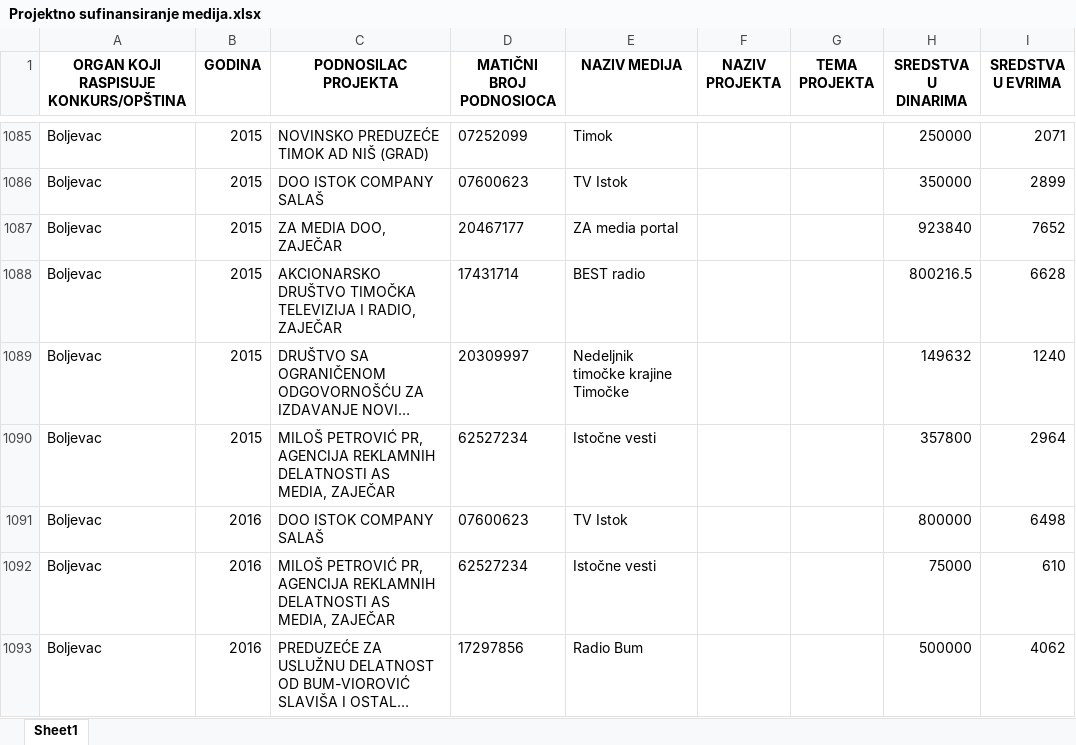
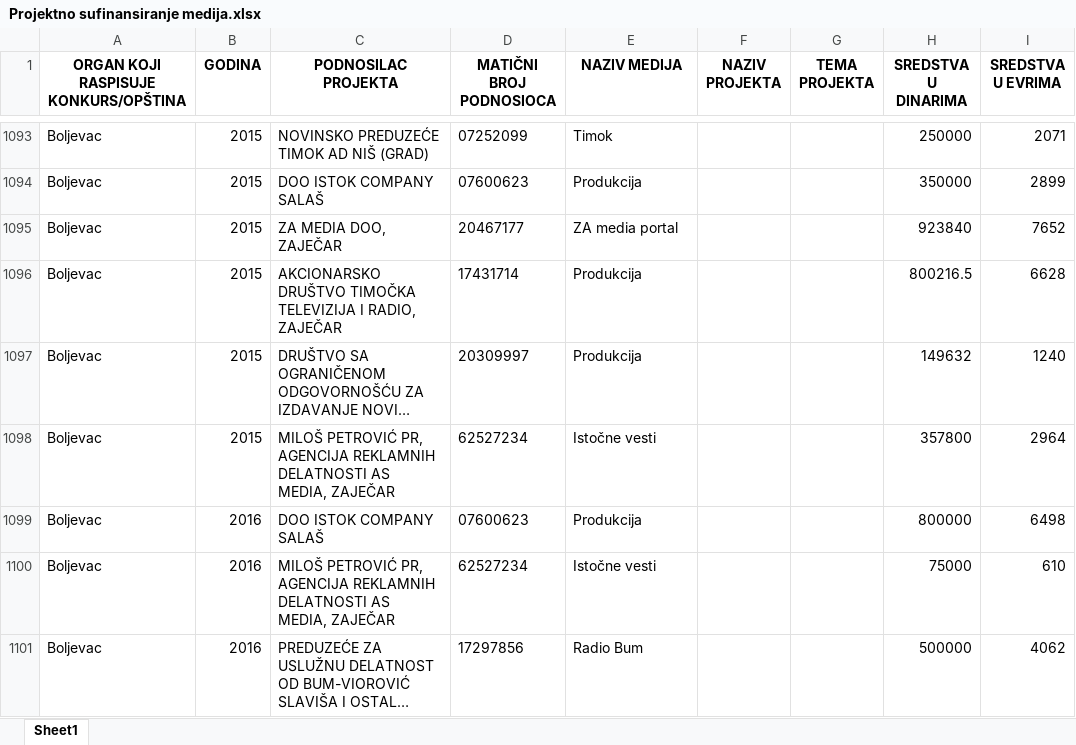
Before and after one commit to tixwitchy/Projektno-sufinansiranje-medija, an Excel workbook: Projektno sufinansiranje medija.xlsx, sheet Sheet1, drawn as a sheet; only a part is shown, gaps mark what is left out; long unchanged cells end in …; values as stored, in another font and other column widths than the file's, no borders; addresses are those after the commit; the diff covers the shown part only; the diff names each change by its address in the sheet, - before the commit and + after, or states it on an @@ line.

```diff
--- a/Projektno sufinansiranje medija.xlsx (sheet Sheet1)
+++ b/Projektno sufinansiranje medija.xlsx (sheet Sheet1)
-E1094 (NAZIV MEDIJA): TV Istok
+E1094 (NAZIV MEDIJA): Produkcija
-E1096 (NAZIV MEDIJA): BEST radio
+E1096 (NAZIV MEDIJA): Produkcija
-E1097 (NAZIV MEDIJA): Nedeljnik timočke krajine Timočke
+E1097 (NAZIV MEDIJA): Produkcija
-E1099 (NAZIV MEDIJA): TV Istok
+E1099 (NAZIV MEDIJA): Produkcija
```
Also changed, not shown: 12 added rows, 2 removed rows, 119 moved rows and 191 edited cells elsewhere in this sheet, 1 other file.
